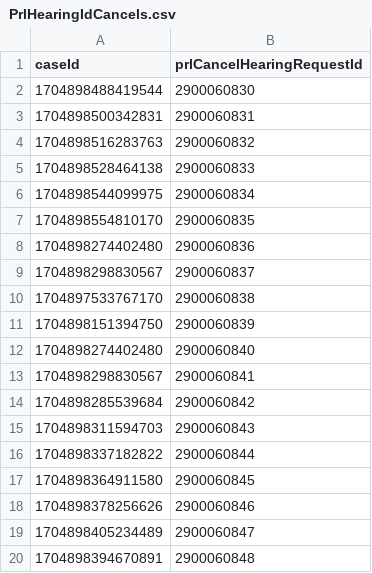
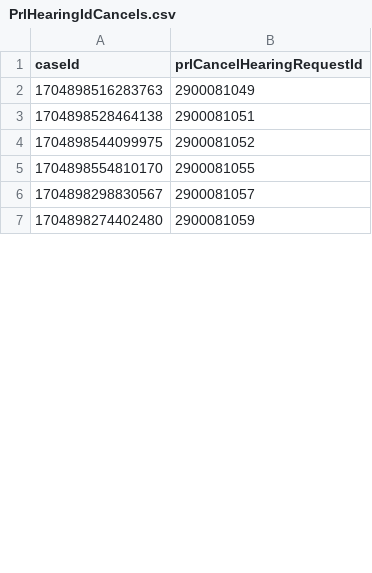
Before and after one commit to hmcts/xui-performance, a CSV file: src/gatling/resources/PrlHearingIdCancels.csv, drawn as a sheet; only a part is shown; the diff covers the shown part only.

```diff
--- a/src/gatling/resources/PrlHearingIdCancels.csv
+++ b/src/gatling/resources/PrlHearingIdCancels.csv
@@ -1,20 +1,7 @@
 caseId,prlCancelHearingRequestId
-1704898488419544,2900060830
-1704898500342831,2900060831
-1704898516283763,2900060832
-1704898528464138,2900060833
-1704898544099975,2900060834
-1704898554810170,2900060835
-1704898274402480,2900060836
-1704898298830567,2900060837
-1704897533767170,2900060838
-1704898151394750,2900060839
-1704898274402480,2900060840
-1704898298830567,2900060841
-1704898285539684,2900060842
-1704898311594703,2900060843
-1704898337182822,2900060844
-1704898364911580,2900060845
-1704898378256626,2900060846
-1704898405234489,2900060847
-1704898394670891,2900060848
+1704898516283763,2900081049
+1704898528464138,2900081051
+1704898544099975,2900081052
+1704898554810170,2900081055
+1704898298830567,2900081057
+1704898274402480,2900081059
```
Also changed, not shown: 32 added rows, 10 removed rows and 2 edited cells elsewhere in this file, CivilHearingData.csv, PRLHearingData.csv, 6 other files.
